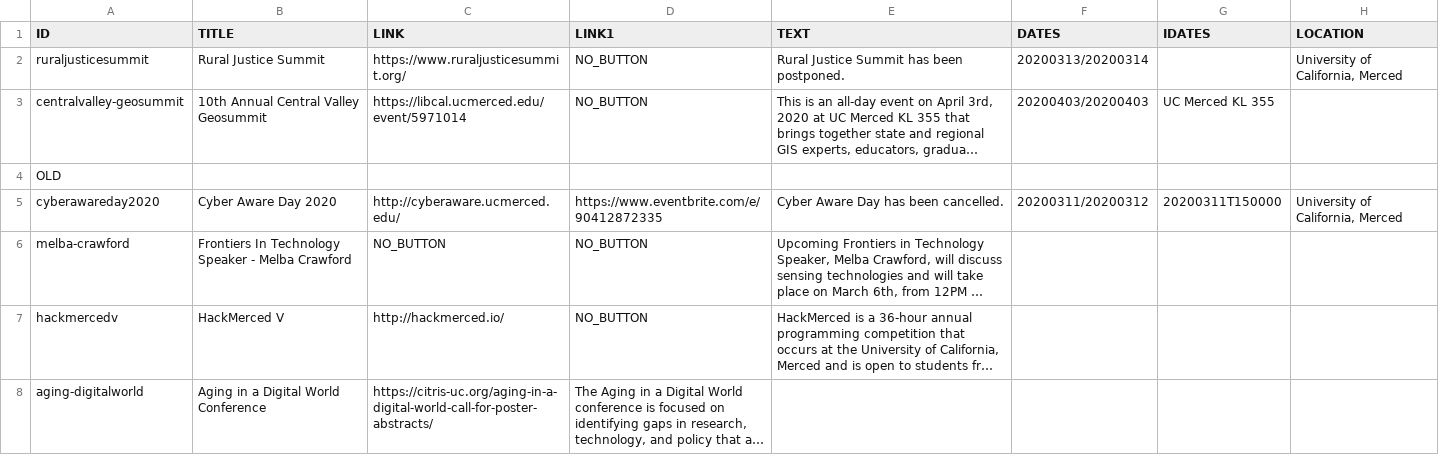
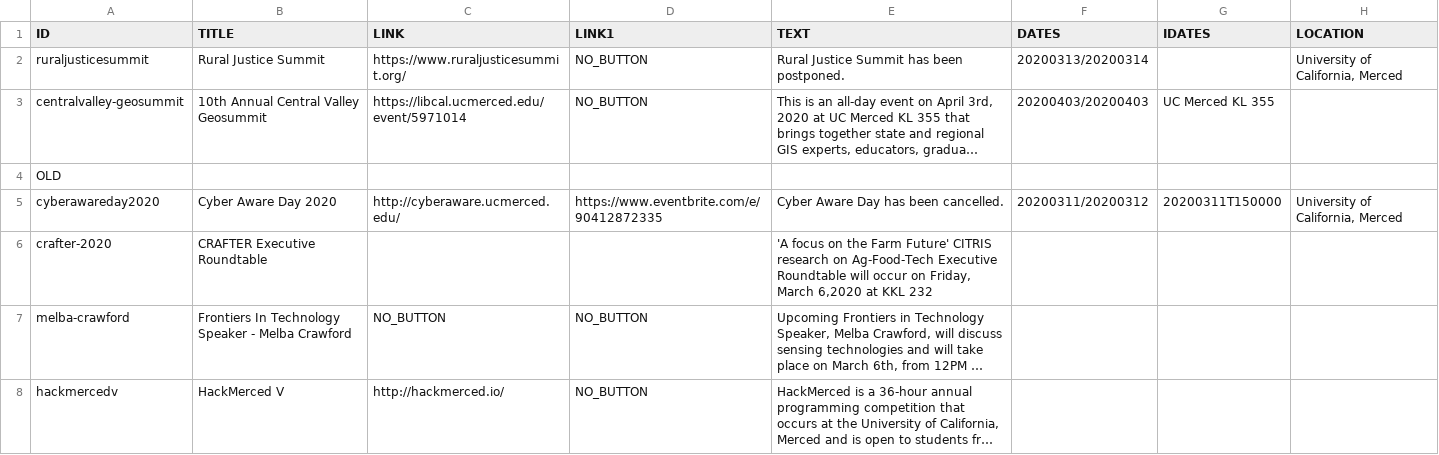
Before and after one commit to citris-ucmerced/citris, a CSV file: events.csv, drawn as a sheet; only a part is shown; the shorter side is filled out with more unchanged rows; long unchanged cells end in …; the diff names each change by its address in the sheet, - before the commit and + after, or states it on an @@ line.

Commit message:
added CRAFTER on archived files

```diff
--- a/events.csv
+++ b/events.csv
+row 6: crafter-2020 | CRAFTER Executive Roundtable |  |  | 'A focus on the Farm Future' CITRIS research on Ag-Food-Tech Executive Roundtable will occur on Friday, March 6,2020 at KKL 232
```
Also changed, not shown: 3 other files.
